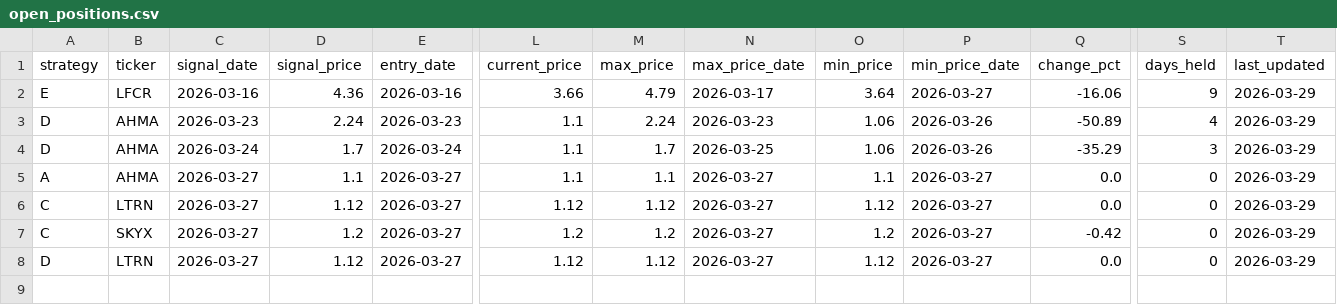
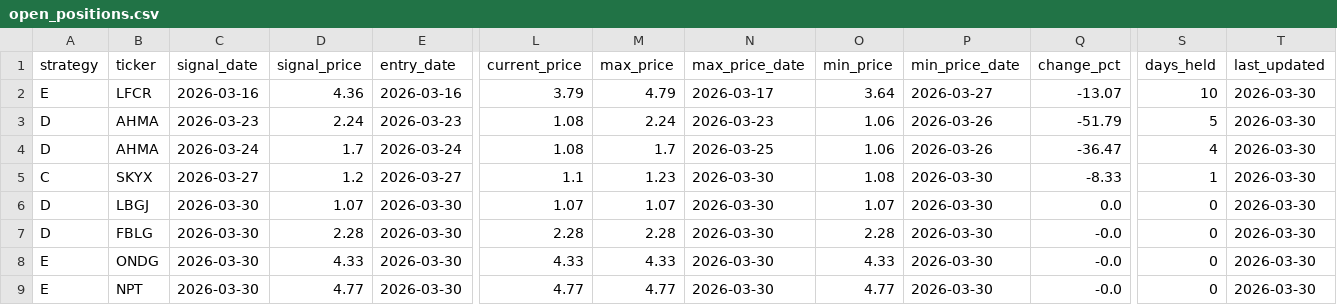
Before and after one commit to jayc950807/surge-scanner, a CSV file: data/open_positions.csv, drawn as a sheet; only a part is shown, gaps mark what is left out; removed rows and columns are numbered as before the commit, all else as after; rows hold the shown columns only; the diff covers the shown part only; the diff names each change by its address in the sheet, - before the commit and + after, or states it on an @@ line.

```diff
--- a/data/open_positions.csv
+++ b/data/open_positions.csv
-L2 (current_price): 3.66
+L2 (current_price): 3.79
-Q2 (change_pct): -16.06
+Q2 (change_pct): -13.07
-S2 (days_held): 9
+S2 (days_held): 10
-T2:T4 (last_updated): 2026-03-29
+T2:T4 (last_updated): 2026-03-30
-L3:L4 (current_price): 1.1
+L3:L4 (current_price): 1.08
-Q3 (change_pct): -50.89
+Q3 (change_pct): -51.79
-S3 (days_held): 4
+S3 (days_held): 5
-Q4 (change_pct): -35.29
+Q4 (change_pct): -36.47
-S4 (days_held): 3
+S4 (days_held): 4
-row 5: A | AHMA | 2026-03-27 | 1.1 | 2026-03-27 | 1.1 | 1.1 | 2026-03-27 | 1.1 | 2026-03-27 | 0.0 | 0 | 2026-03-29
-row 6: C | LTRN | 2026-03-27 | 1.12 | 2026-03-27 | 1.12 | 1.12 | 2026-03-27 | 1.12 | 2026-03-27 | 0.0 | 0 | 2026-03-29
-L5 (current_price): 1.2
+L5 (current_price): 1.1
-M5 (max_price): 1.2
+M5 (max_price): 1.23
-N5:N6 (max_price_date): 2026-03-27
+N5:N6 (max_price_date): 2026-03-30
-O5 (min_price): 1.2
+O5 (min_price): 1.08
-P5:P6 (min_price_date): 2026-03-27
+P5:P6 (min_price_date): 2026-03-30
-Q5 (change_pct): -0.42
+Q5 (change_pct): -8.33
-S5 (days_held): 0
+S5 (days_held): 1
-T5:T6 (last_updated): 2026-03-29
+T5:T6 (last_updated): 2026-03-30
-B6 (ticker): LTRN
+B6 (ticker): LBGJ
-C6 (signal_date): 2026-03-27
+C6 (signal_date): 2026-03-30
-D6 (signal_price): 1.12
+D6 (signal_price): 1.07
-E6 (entry_date): 2026-03-27
+E6 (entry_date): 2026-03-30
-L6 (current_price): 1.12
+L6 (current_price): 1.07
-M6 (max_price): 1.12
+M6 (max_price): 1.07
-O6 (min_price): 1.12
+O6 (min_price): 1.07
+row 7: D | FBLG | 2026-03-30 | 2.28 | 2026-03-30 | 2.28 | 2.28 | 2026-03-30 | 2.28 | 2026-03-30 | -0.0 | 0 | 2026-03-30
+row 8: E | ONDG | 2026-03-30 | 4.33 | 2026-03-30 | 4.33 | 4.33 | 2026-03-30 | 4.33 | 2026-03-30 | -0.0 | 0 | 2026-03-30
+row 9: E | NPT | 2026-03-30 | 4.77 | 2026-03-30 | 4.77 | 4.77 | 2026-03-30 | 4.77 | 2026-03-30 | -0.0 | 0 | 2026-03-30
```
Also changed, not shown: 3 edited cells elsewhere in this file, data/closed_positions.csv, data/history.csv, 3 other files.
